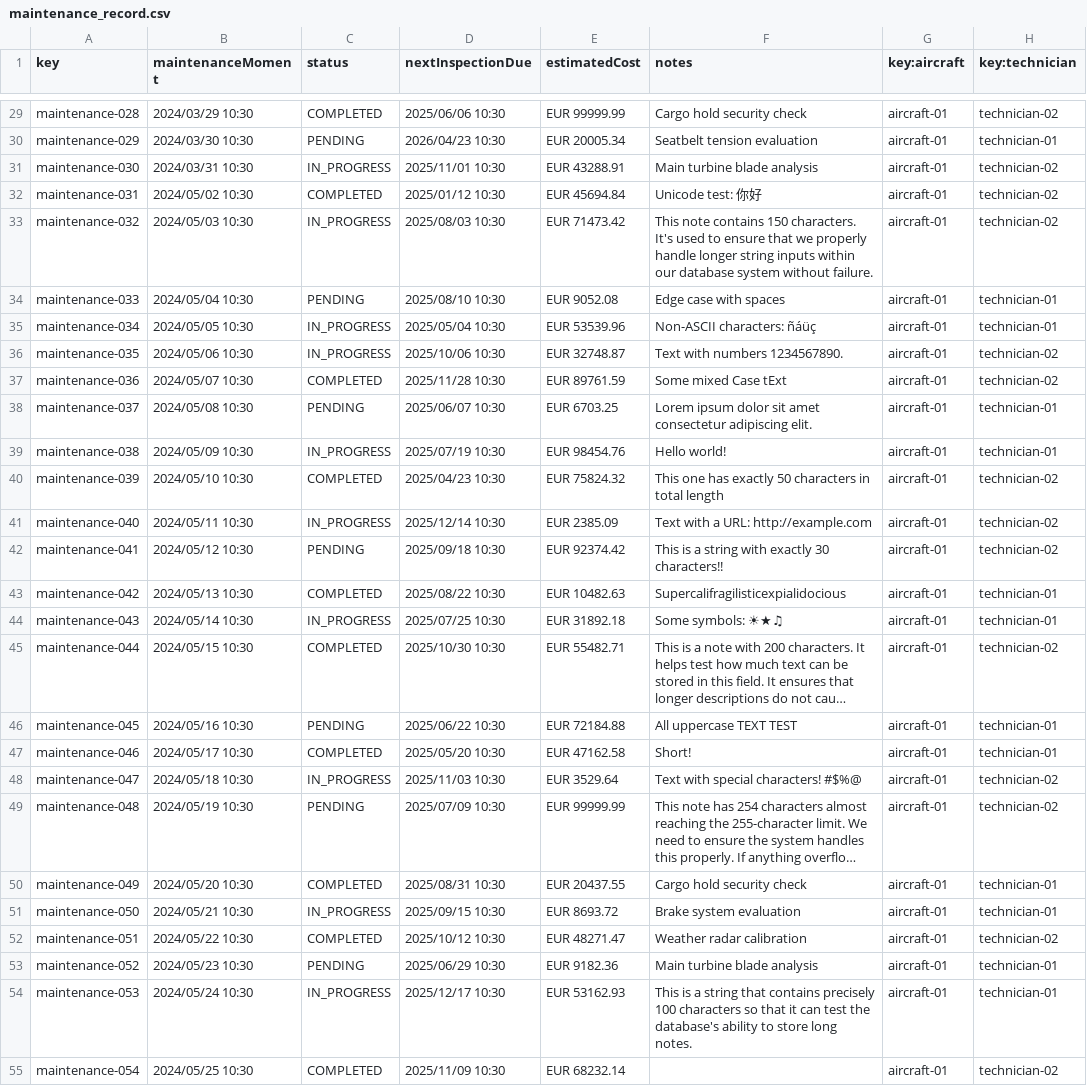
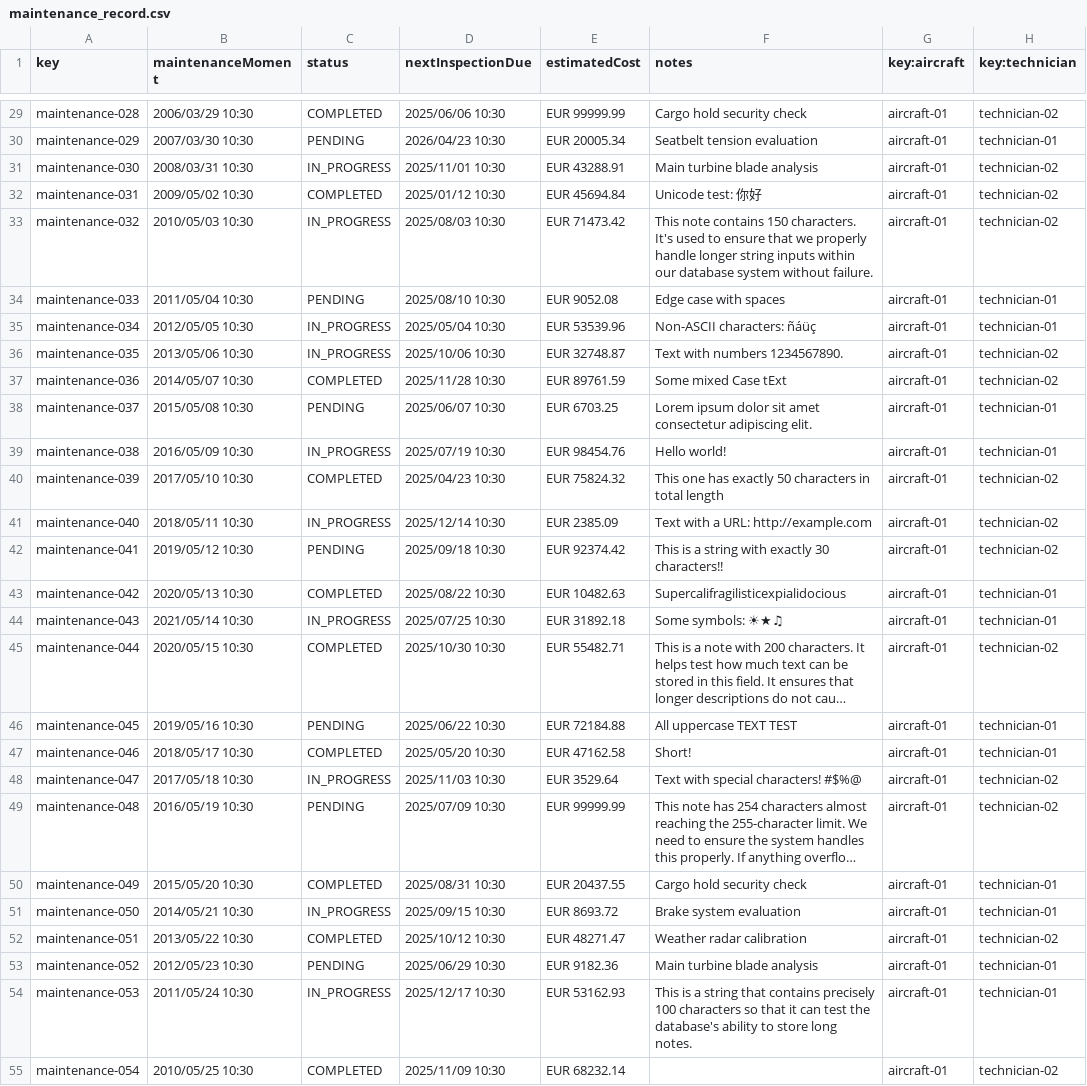
Before and after one commit to dedece65/Acme-ANS-C2, a CSV file: src/main/resources/WEB-INF/data/sample/maintenance_record.csv, drawn as a sheet; only a part is shown, gaps mark what is left out; long unchanged cells end in …; the diff covers the shown part only; the diff names each change by its address in the sheet, - before the commit and + after, or states it on an @@ line.

```diff
--- a/src/main/resources/WEB-INF/data/sample/maintenance_record.csv
+++ b/src/main/resources/WEB-INF/data/sample/maintenance_record.csv
-B29 (maintenanceMoment): 2024/03/29 10:30
+B29 (maintenanceMoment): 2006/03/29 10:30
-B30 (maintenanceMoment): 2024/03/30 10:30
+B30 (maintenanceMoment): 2007/03/30 10:30
-B31 (maintenanceMoment): 2024/03/31 10:30
+B31 (maintenanceMoment): 2008/03/31 10:30
-B32 (maintenanceMoment): 2024/05/02 10:30
+B32 (maintenanceMoment): 2009/05/02 10:30
-B33 (maintenanceMoment): 2024/05/03 10:30
+B33 (maintenanceMoment): 2010/05/03 10:30
-B34 (maintenanceMoment): 2024/05/04 10:30
+B34 (maintenanceMoment): 2011/05/04 10:30
-B35 (maintenanceMoment): 2024/05/05 10:30
+B35 (maintenanceMoment): 2012/05/05 10:30
-B36 (maintenanceMoment): 2024/05/06 10:30
+B36 (maintenanceMoment): 2013/05/06 10:30
-B37 (maintenanceMoment): 2024/05/07 10:30
+B37 (maintenanceMoment): 2014/05/07 10:30
-B38 (maintenanceMoment): 2024/05/08 10:30
+B38 (maintenanceMoment): 2015/05/08 10:30
-B39 (maintenanceMoment): 2024/05/09 10:30
+B39 (maintenanceMoment): 2016/05/09 10:30
-B40 (maintenanceMoment): 2024/05/10 10:30
+B40 (maintenanceMoment): 2017/05/10 10:30
-B41 (maintenanceMoment): 2024/05/11 10:30
+B41 (maintenanceMoment): 2018/05/11 10:30
-B42 (maintenanceMoment): 2024/05/12 10:30
+B42 (maintenanceMoment): 2019/05/12 10:30
-B43 (maintenanceMoment): 2024/05/13 10:30
+B43 (maintenanceMoment): 2020/05/13 10:30
-B44 (maintenanceMoment): 2024/05/14 10:30
+B44 (maintenanceMoment): 2021/05/14 10:30
-B45 (maintenanceMoment): 2024/05/15 10:30
+B45 (maintenanceMoment): 2020/05/15 10:30
-B46 (maintenanceMoment): 2024/05/16 10:30
+B46 (maintenanceMoment): 2019/05/16 10:30
-B47 (maintenanceMoment): 2024/05/17 10:30
+B47 (maintenanceMoment): 2018/05/17 10:30
-B48 (maintenanceMoment): 2024/05/18 10:30
+B48 (maintenanceMoment): 2017/05/18 10:30
-B49 (maintenanceMoment): 2024/05/19 10:30
+B49 (maintenanceMoment): 2016/05/19 10:30
-B50 (maintenanceMoment): 2024/05/20 10:30
+B50 (maintenanceMoment): 2015/05/20 10:30
-B51 (maintenanceMoment): 2024/05/21 10:30
+B51 (maintenanceMoment): 2014/05/21 10:30
-B52 (maintenanceMoment): 2024/05/22 10:30
+B52 (maintenanceMoment): 2013/05/22 10:30
-B53 (maintenanceMoment): 2024/05/23 10:30
+B53 (maintenanceMoment): 2012/05/23 10:30
-B54 (maintenanceMoment): 2024/05/24 10:30
+B54 (maintenanceMoment): 2011/05/24 10:30
-B55 (maintenanceMoment): 2024/05/25 10:30
+B55 (maintenanceMoment): 2010/05/25 10:30
```
Also changed, not shown: 33 edited cells elsewhere in this file, src/main/resources/WEB-INF/data/sample/task.csv, 7 other files.
